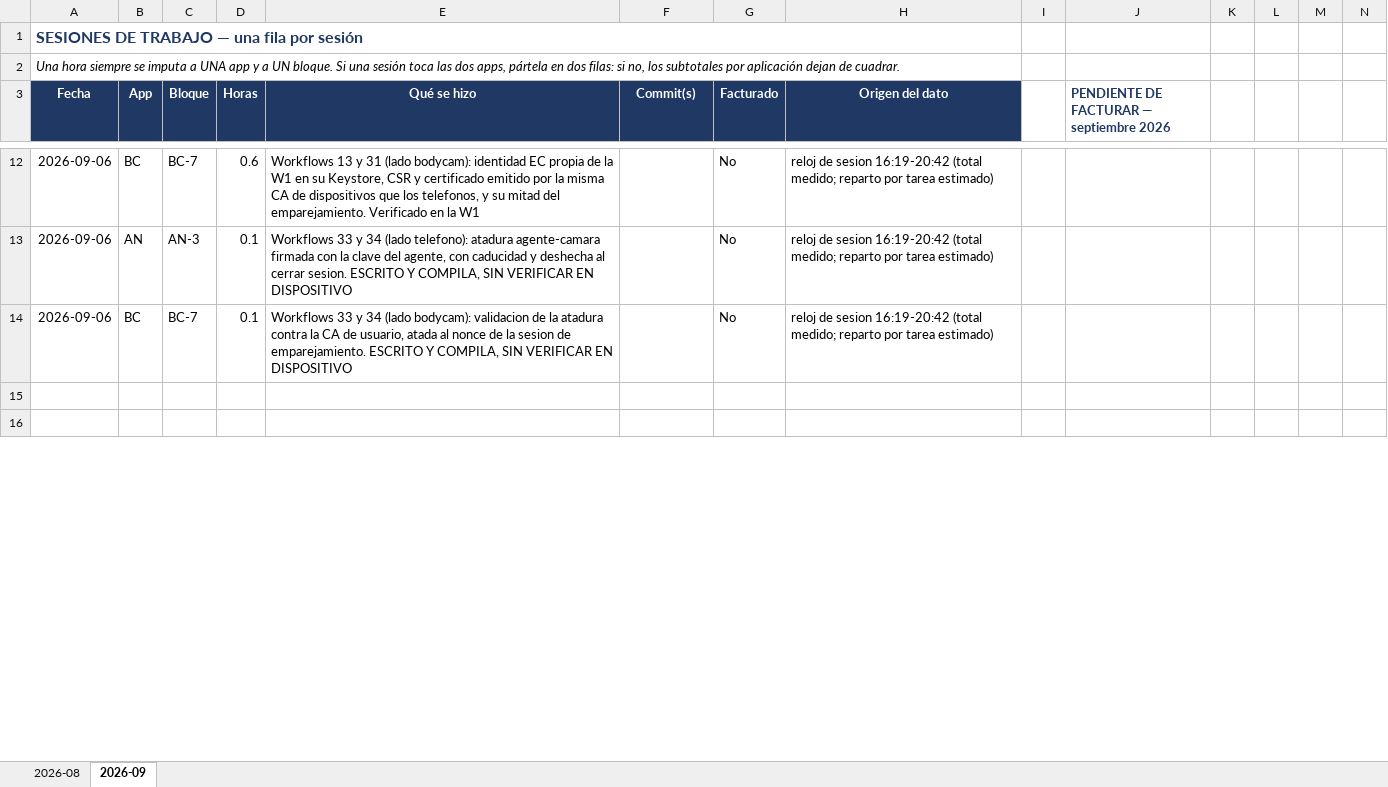
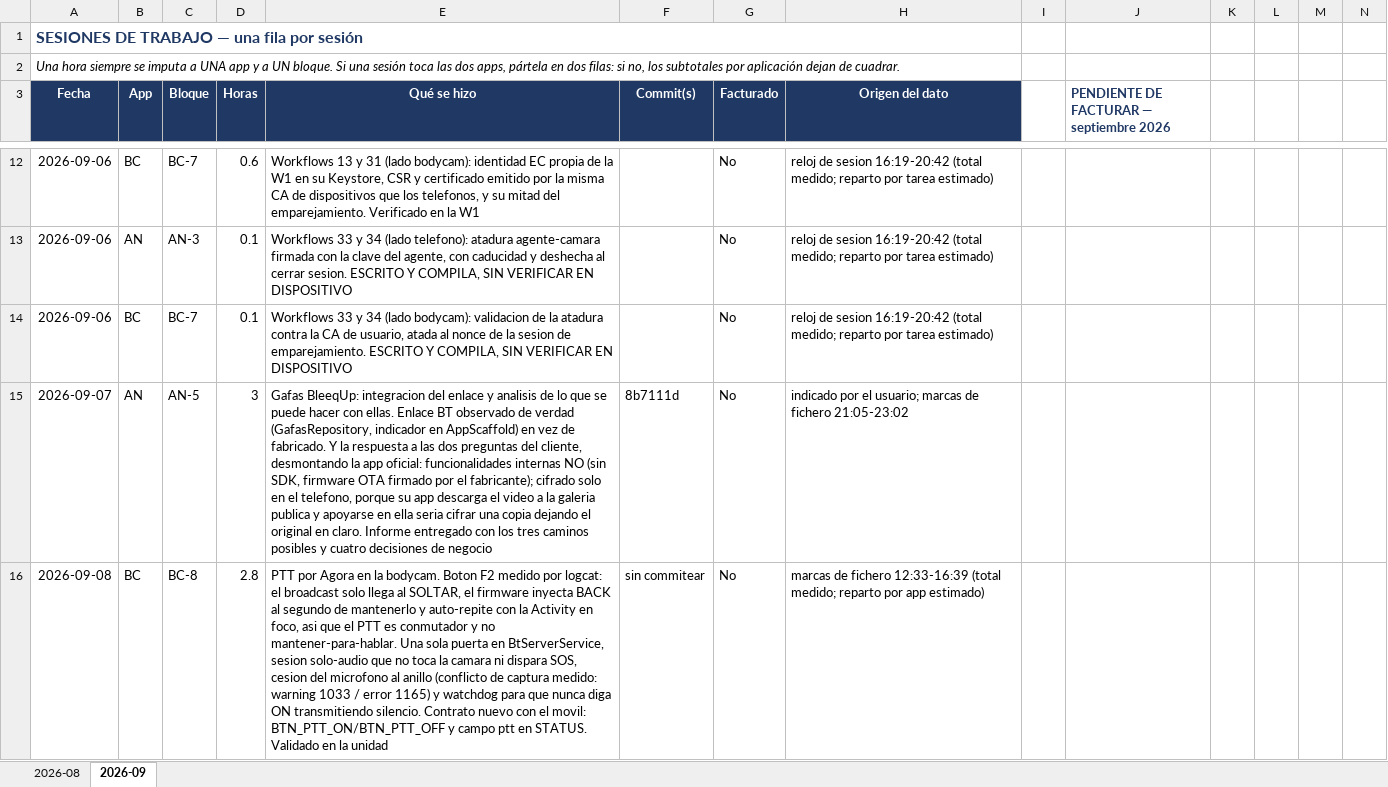
Before and after one commit to alestar328/AeriaNexusPrototype, an Excel workbook: tabla_horas_facturacion_proyecto.xlsx, sheet 2026-09, drawn as a sheet; only a part is shown, gaps mark what is left out; values as stored, in another font and other column widths than the file's, no borders; rows hold the shown columns only; the diff covers the shown part only; the diff names each change by its address in the sheet, - before the commit and + after, or states it on an @@ line.

Commit message:
ptt con bodycam

```diff
--- a/tabla_horas_facturacion_proyecto.xlsx (sheet 2026-09)
+++ b/tabla_horas_facturacion_proyecto.xlsx (sheet 2026-09)
-row 15: (empty)
+row 15: 2026-09-07 | AN | AN-5 | 3 | Gafas BleeqUp: integracion del enlace y analisis de lo que se puede hacer con ellas. Enlace BT observado de verdad (GafasRepository, indicador en AppScaffold) en vez de fabricado. Y la respuesta a las dos preguntas del cliente, desmontando la app oficial: funcionalidades internas NO (sin SDK, firmware OTA firmado por el fabricante); cifrado solo en el telefono, porque su app descarga el video a la galeria publica y apoyarse en ella seria cifrar una copia dejando el original en claro. Informe entregado con los tres caminos posibles y cuatro decisiones de negocio | 8b7111d | No | indicado por el usuario; marcas de fichero 21:05-23:02
-row 16: (empty)
+row 16: 2026-09-08 | BC | BC-8 | 2.8 | PTT por Agora en la bodycam. Boton F2 medido por logcat: el broadcast solo llega al SOLTAR, el firmware inyecta BACK al segundo de mantenerlo y auto-repite con la Activity en foco, asi que el PTT es conmutador y no mantener-para-hablar. Una sola puerta en BtServerService, sesion solo-audio que no toca la camara ni dispara SOS, cesion del microfono al anillo (conflicto de captura medido: warning 1033 / error 1165) y watchdog para que nunca diga ON transmitiendo silencio. Contrato nuevo con el movil: BTN_PTT_ON/BTN_PTT_OFF y campo ptt en STATUS. Validado en la unidad | sin commitear | No | marcas de fichero 12:33-16:39 (total medido; reparto por app estimado)
```
Also changed, not shown: 21 edited cells elsewhere in this sheet, 10 other files.
